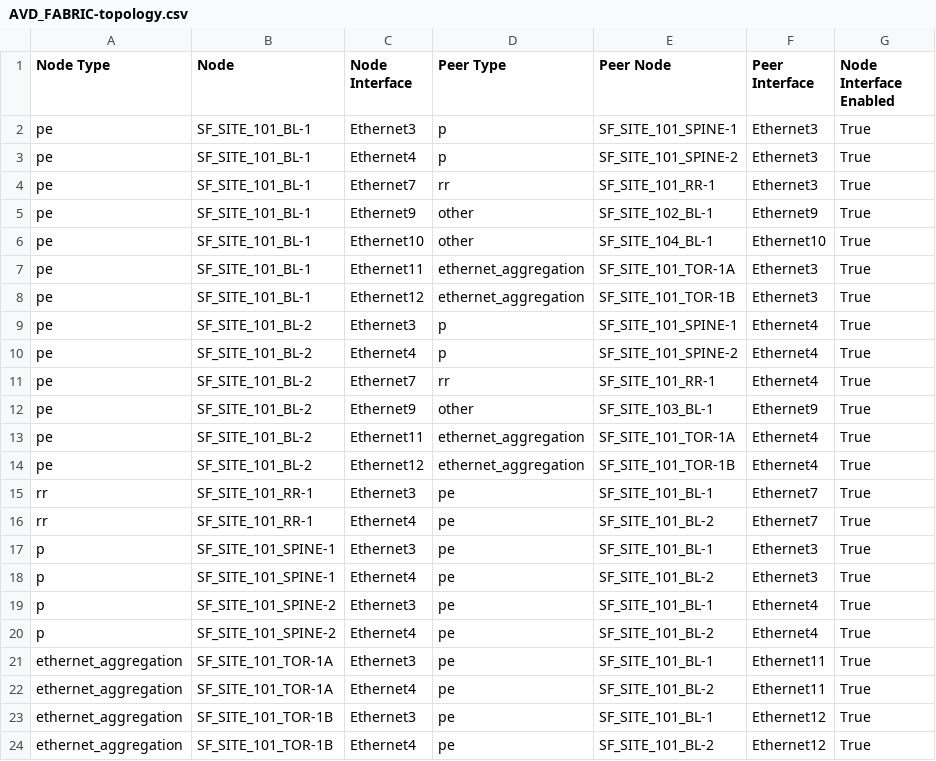
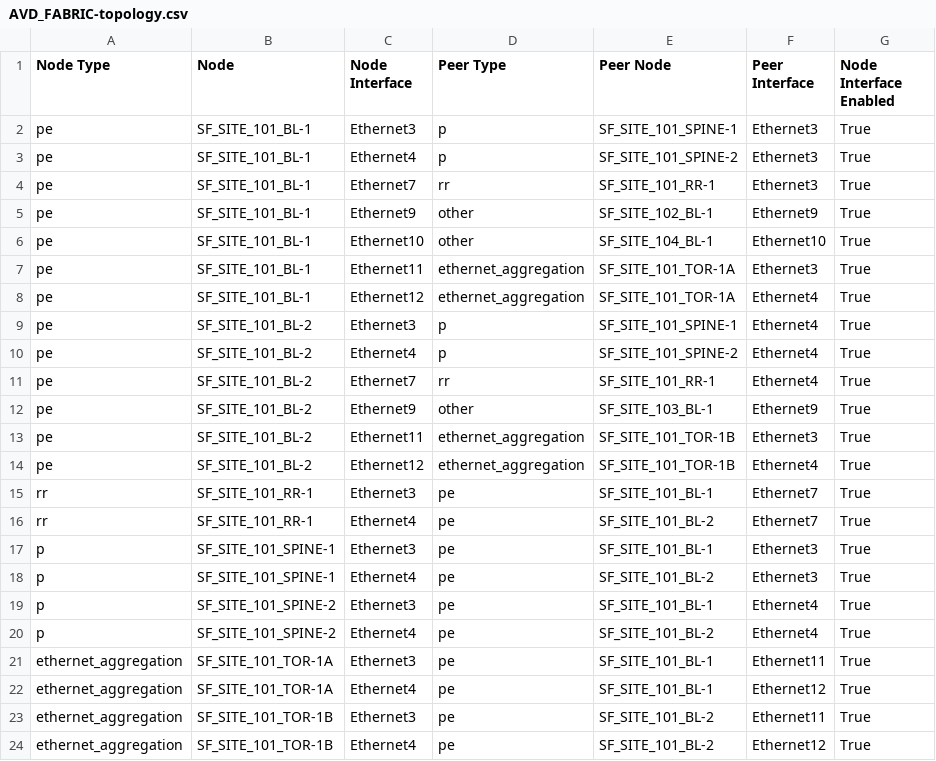
Before and after one commit to dkeitaarista/EDJSFAVDPOC, a CSV file: inventory/Site_101/documentation/fabric/AVD_FABRIC-topology.csv, drawn as a sheet.

```diff
--- a/inventory/Site_101/documentation/fabric/AVD_FABRIC-topology.csv
+++ b/inventory/Site_101/documentation/fabric/AVD_FABRIC-topology.csv
@@ -7,3 +7,3 @@ pe,SF_SITE_101_BL-1,Ethernet10,other,SF_SITE_104_BL-1,Ethernet10,True
 pe,SF_SITE_101_BL-1,Ethernet11,ethernet_aggregation,SF_SITE_101_TOR-1A,Ethernet3,True
-pe,SF_SITE_101_BL-1,Ethernet12,ethernet_aggregation,SF_SITE_101_TOR-1B,Ethernet3,True
+pe,SF_SITE_101_BL-1,Ethernet12,ethernet_aggregation,SF_SITE_101_TOR-1A,Ethernet4,True
 pe,SF_SITE_101_BL-2,Ethernet3,p,SF_SITE_101_SPINE-1,Ethernet4,True
@@ -12,3 +12,3 @@ pe,SF_SITE_101_BL-2,Ethernet7,rr,SF_SITE_101_RR-1,Ethernet4,True
 pe,SF_SITE_101_BL-2,Ethernet9,other,SF_SITE_103_BL-1,Ethernet9,True
-pe,SF_SITE_101_BL-2,Ethernet11,ethernet_aggregation,SF_SITE_101_TOR-1A,Ethernet4,True
+pe,SF_SITE_101_BL-2,Ethernet11,ethernet_aggregation,SF_SITE_101_TOR-1B,Ethernet3,True
 pe,SF_SITE_101_BL-2,Ethernet12,ethernet_aggregation,SF_SITE_101_TOR-1B,Ethernet4,True
@@ -21,4 +21,4 @@ p,SF_SITE_101_SPINE-2,Ethernet4,pe,SF_SITE_101_BL-2,Ethernet4,True
 ethernet_aggregation,SF_SITE_101_TOR-1A,Ethernet3,pe,SF_SITE_101_BL-1,Ethernet11,True
-ethernet_aggregation,SF_SITE_101_TOR-1A,Ethernet4,pe,SF_SITE_101_BL-2,Ethernet11,True
-ethernet_aggregation,SF_SITE_101_TOR-1B,Ethernet3,pe,SF_SITE_101_BL-1,Ethernet12,True
+ethernet_aggregation,SF_SITE_101_TOR-1A,Ethernet4,pe,SF_SITE_101_BL-1,Ethernet12,True
+ethernet_aggregation,SF_SITE_101_TOR-1B,Ethernet3,pe,SF_SITE_101_BL-2,Ethernet11,True
 ethernet_aggregation,SF_SITE_101_TOR-1B,Ethernet4,pe,SF_SITE_101_BL-2,Ethernet12,True
```
Also changed, not shown: inventory/Site_101/documentation/fabric/AVD_FABRIC-p2p-links.csv, 21 other files.
